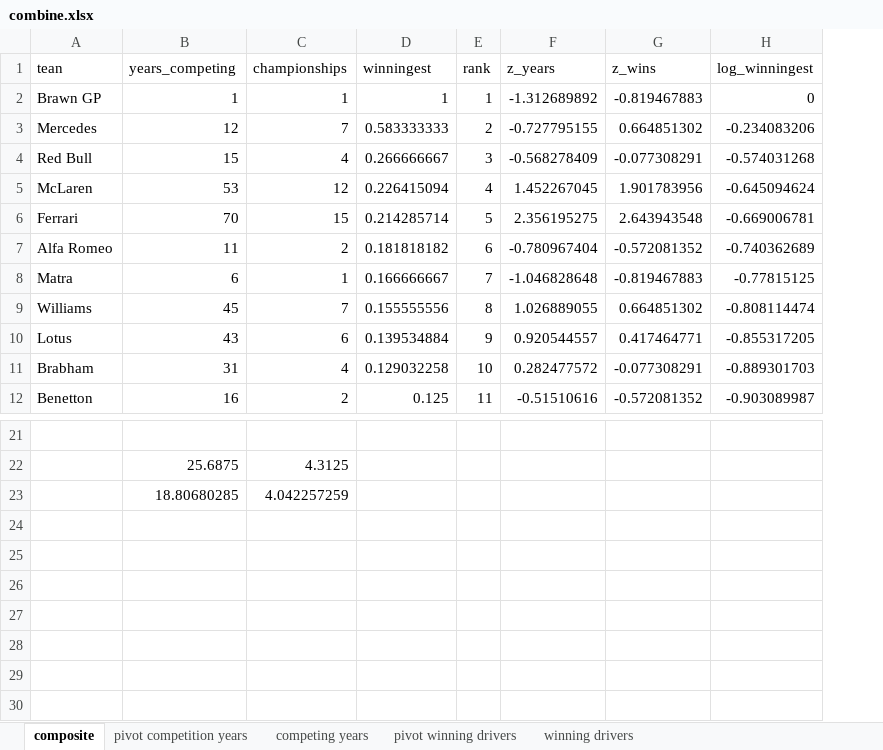
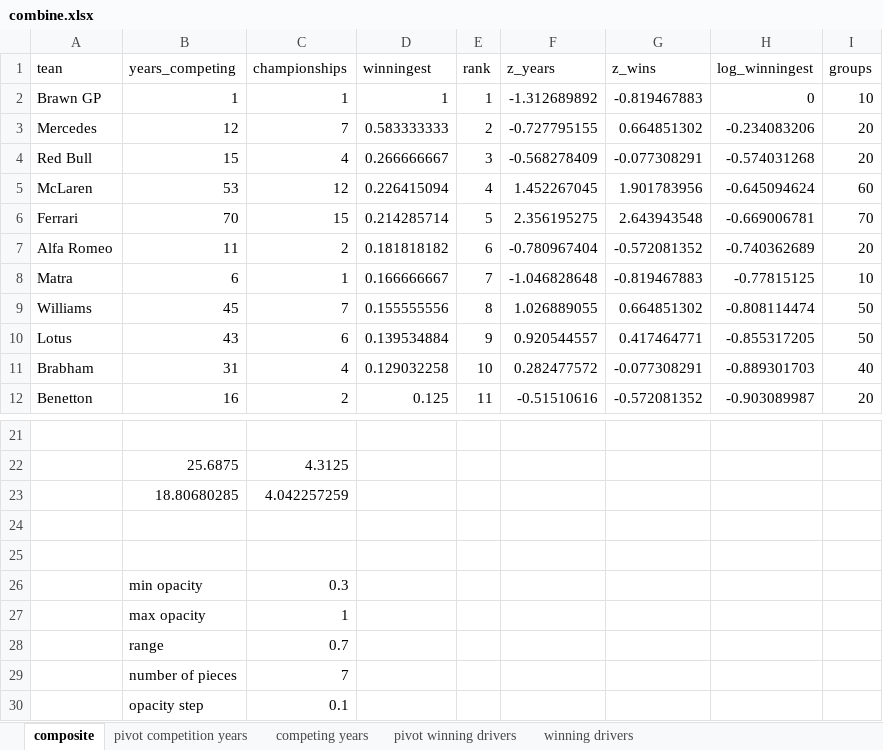
Before and after one commit to lennymartinez/f1-infographic, an Excel workbook: code/data/combine.xlsx, sheet composite, drawn as a sheet; only a part is shown, gaps mark what is left out; values as stored, in another font and other column widths than the file's, no borders; the diff names each change by its address in the sheet, - before the commit and + after, or states it on an @@ line.

```diff
--- a/code/data/combine.xlsx (sheet composite)
+++ b/code/data/combine.xlsx (sheet composite)
+column I (groups), rows 2-12: 10 | 20 | 20 | 60 | 70 | 20 | 10 | 50 | 50 | 40 | 20
+row 24: (empty)
+row 25: (empty)
+row 26:  | min opacity | 0.3
+row 27:  | max opacity | 1
+row 28:  | range | 0.7
+row 29:  | number of pieces | 7
+row 30:  | opacity step | 0.1
```
Also changed, not shown: 3 other files.
